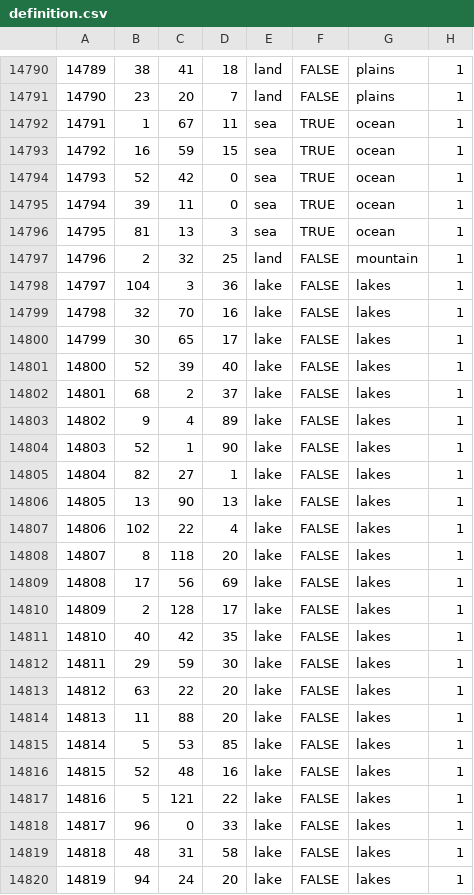
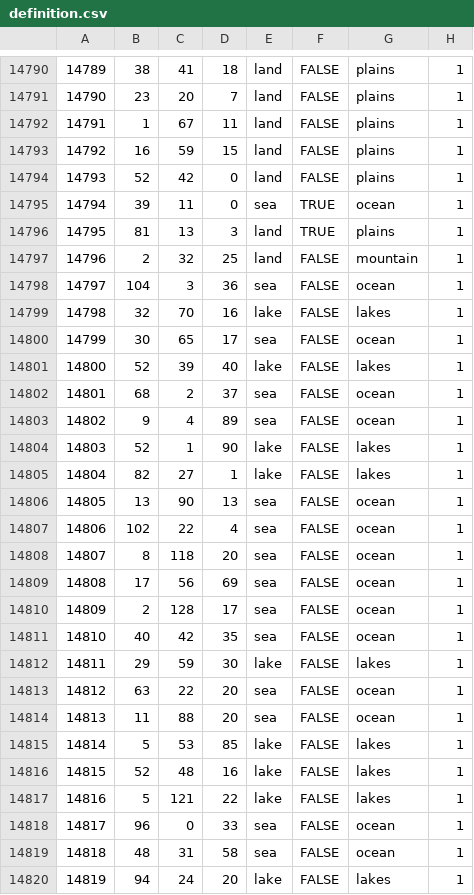
Before and after one commit to DraculaNation/iron-dimension-neptunia, a CSV file: theneptuniamod/map/definition.csv, drawn as a sheet; only a part is shown, gaps mark what is left out; the diff covers the shown part only.

```diff
--- a/theneptuniamod/map/definition.csv
+++ b/theneptuniamod/map/definition.csv
@@ -14791,25 +14791,25 @@
 14790;23;20;7;land;FALSE;plains;1
-14791;1;67;11;sea;TRUE;ocean;1
-14792;16;59;15;sea;TRUE;ocean;1
-14793;52;42;0;sea;TRUE;ocean;1
+14791;1;67;11;land;FALSE;plains;1
+14792;16;59;15;land;FALSE;plains;1
+14793;52;42;0;land;FALSE;plains;1
 14794;39;11;0;sea;TRUE;ocean;1
-14795;81;13;3;sea;TRUE;ocean;1
+14795;81;13;3;land;TRUE;plains;1
 14796;2;32;25;land;FALSE;mountain;1
-14797;104;3;36;lake;FALSE;lakes;1
+14797;104;3;36;sea;FALSE;ocean;1
 14798;32;70;16;lake;FALSE;lakes;1
-14799;30;65;17;lake;FALSE;lakes;1
+14799;30;65;17;sea;FALSE;ocean;1
 14800;52;39;40;lake;FALSE;lakes;1
-14801;68;2;37;lake;FALSE;lakes;1
-14802;9;4;89;lake;FALSE;lakes;1
+14801;68;2;37;sea;FALSE;ocean;1
+14802;9;4;89;sea;FALSE;ocean;1
 14803;52;1;90;lake;FALSE;lakes;1
 14804;82;27;1;lake;FALSE;lakes;1
-14805;13;90;13;lake;FALSE;lakes;1
-14806;102;22;4;lake;FALSE;lakes;1
-14807;8;118;20;lake;FALSE;lakes;1
-14808;17;56;69;lake;FALSE;lakes;1
-14809;2;128;17;lake;FALSE;lakes;1
-14810;40;42;35;lake;FALSE;lakes;1
+14805;13;90;13;sea;FALSE;ocean;1
+14806;102;22;4;sea;FALSE;ocean;1
+14807;8;118;20;sea;FALSE;ocean;1
+14808;17;56;69;sea;FALSE;ocean;1
+14809;2;128;17;sea;FALSE;ocean;1
+14810;40;42;35;sea;FALSE;ocean;1
 14811;29;59;30;lake;FALSE;lakes;1
-14812;63;22;20;lake;FALSE;lakes;1
-14813;11;88;20;lake;FALSE;lakes;1
+14812;63;22;20;sea;FALSE;ocean;1
+14813;11;88;20;sea;FALSE;ocean;1
 14814;5;53;85;lake;FALSE;lakes;1
@@ -14817,4 +14817,4 @@
 14816;5;121;22;lake;FALSE;lakes;1
-14817;96;0;33;lake;FALSE;lakes;1
-14818;48;31;58;lake;FALSE;lakes;1
+14817;96;0;33;sea;FALSE;ocean;1
+14818;48;31;58;sea;FALSE;ocean;1
 14819;94;24;20;lake;FALSE;lakes;1
```
Also changed, not shown: 26 edited cells elsewhere in this file, 36 other files.
